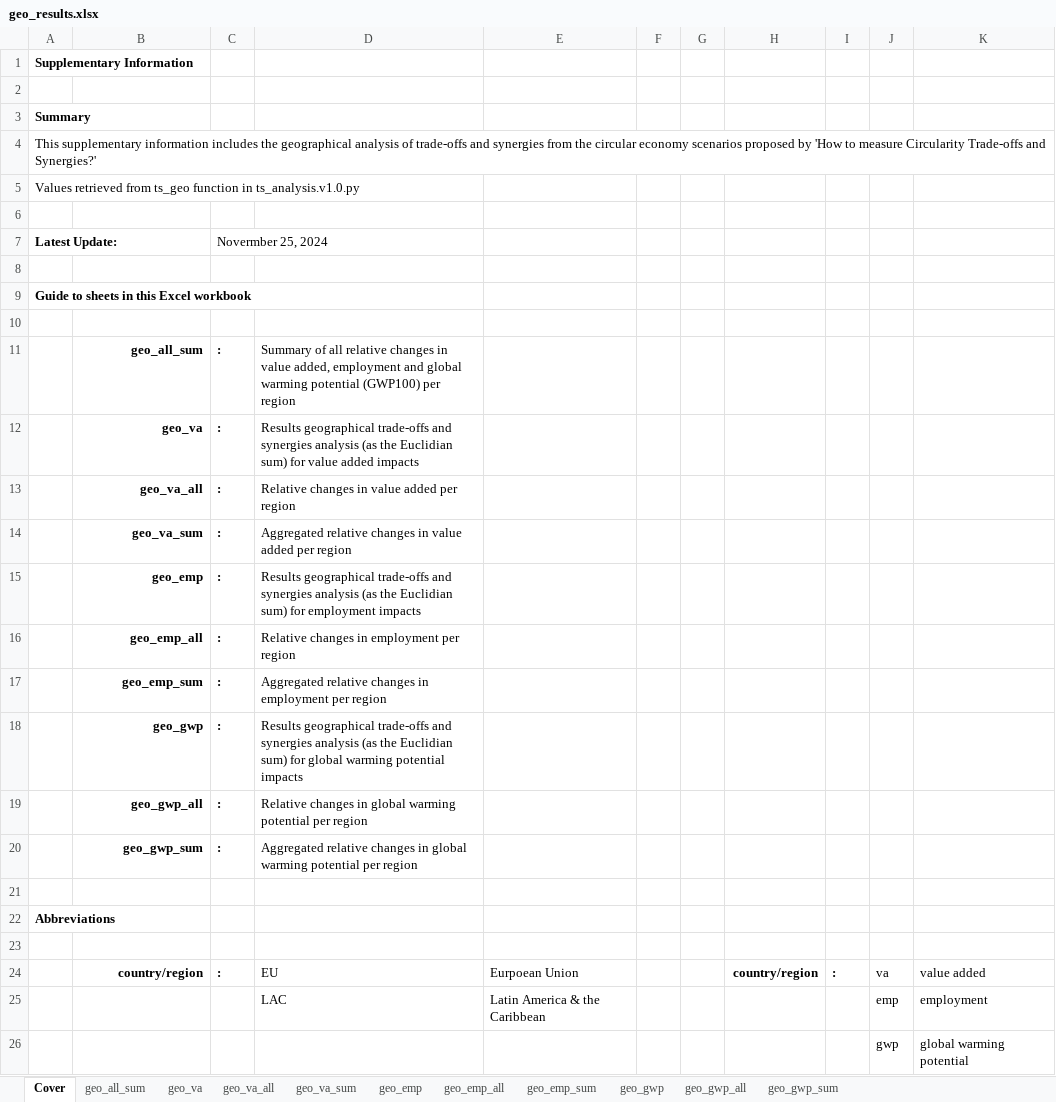
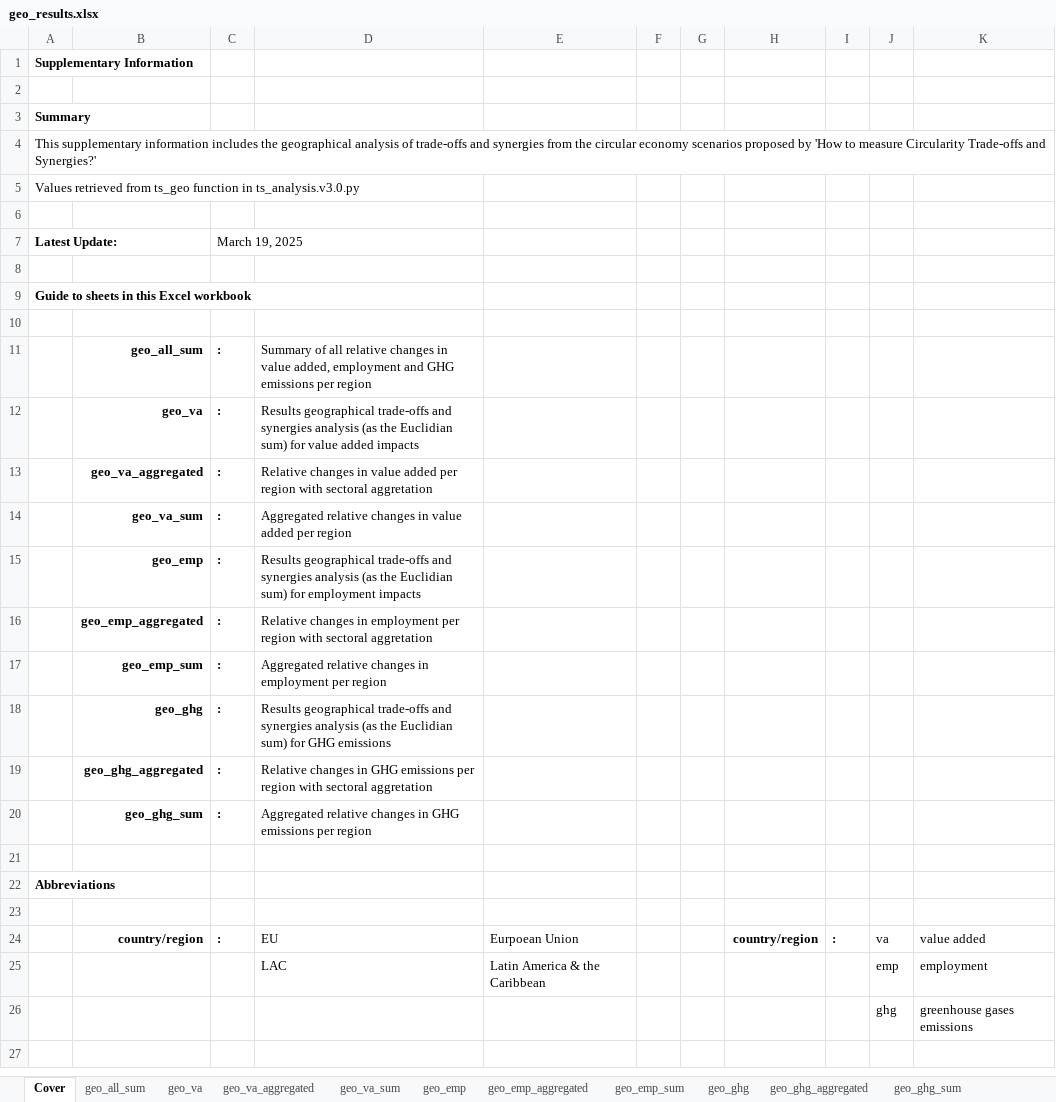
Before and after one commit to aguilarga/circularity_trade-offs-synergies_supplementary_material, an Excel workbook: geo_results.xlsx, sheet Cover, drawn as a sheet; values as stored, in another font and other column widths than the file's, no borders; removed rows and columns are numbered as before the commit, all else as after; the diff names each change by its address in the sheet, - before the commit and + after, or states it on an @@ line.

```diff
--- a/geo_results.xlsx (sheet Cover)
+++ b/geo_results.xlsx (sheet Cover)
-sheet tab: geo_gwp
+sheet tab: geo_ghg
-sheet tab: geo_gwp_sum
+sheet tab: geo_ghg_sum
-sheet tab: geo_va_all
-sheet tab: geo_emp_all
-sheet tab: geo_gwp_all
+sheet tab: geo_va_aggregated
+sheet tab: geo_emp_aggregated
+sheet tab: geo_ghg_aggregated
-A5 (Latest Update:): …function in ts_analysis.v1.0.py
+A5 (Latest Update:): …function in ts_analysis.v3.0.py
-C7: Novermber 25, 2024
+C7: March 19, 2025
-D11: …employment and global warming potential (GWP100) per region
+D11: …employment and GHG emissions per region
-B13: geo_va_all
+B13: geo_va_aggregated
-D13: …per region
+D13: …per region with sectoral aggretation
-B16: geo_emp_all
+B16: geo_emp_aggregated
-D16: …per region
+D16: …per region with sectoral aggretation
-B18: geo_gwp
+B18: geo_ghg
-D18: …sum) for global warming potential impacts
+D18: …sum) for GHG emissions
-B19: geo_gwp_all
+B19: geo_ghg_aggregated
-D19: …changes in global warming potential per region
+D19: …changes in GHG emissions per region with sectoral aggretation
-B20: geo_gwp_sum
+B20: geo_ghg_sum
-D20: …changes in global warming potential per region
+D20: …changes in GHG emissions per region
-row 26:  |  |  |  |  |  |  |  |  | gwp | global warming potential
+row 26:  |  |  |  |  |  |  |  |  | ghg | greenhouse gases emissions
```
Also changed, not shown: sheet geo_va, sheet geo_ghg, sheet geo_emp, sheet geo_all_sum, sheet geo_ghg_sum, sheet geo_emp_sum, 1 more sheet, formulas that keep their value, charts or pictures, 4 other files.
